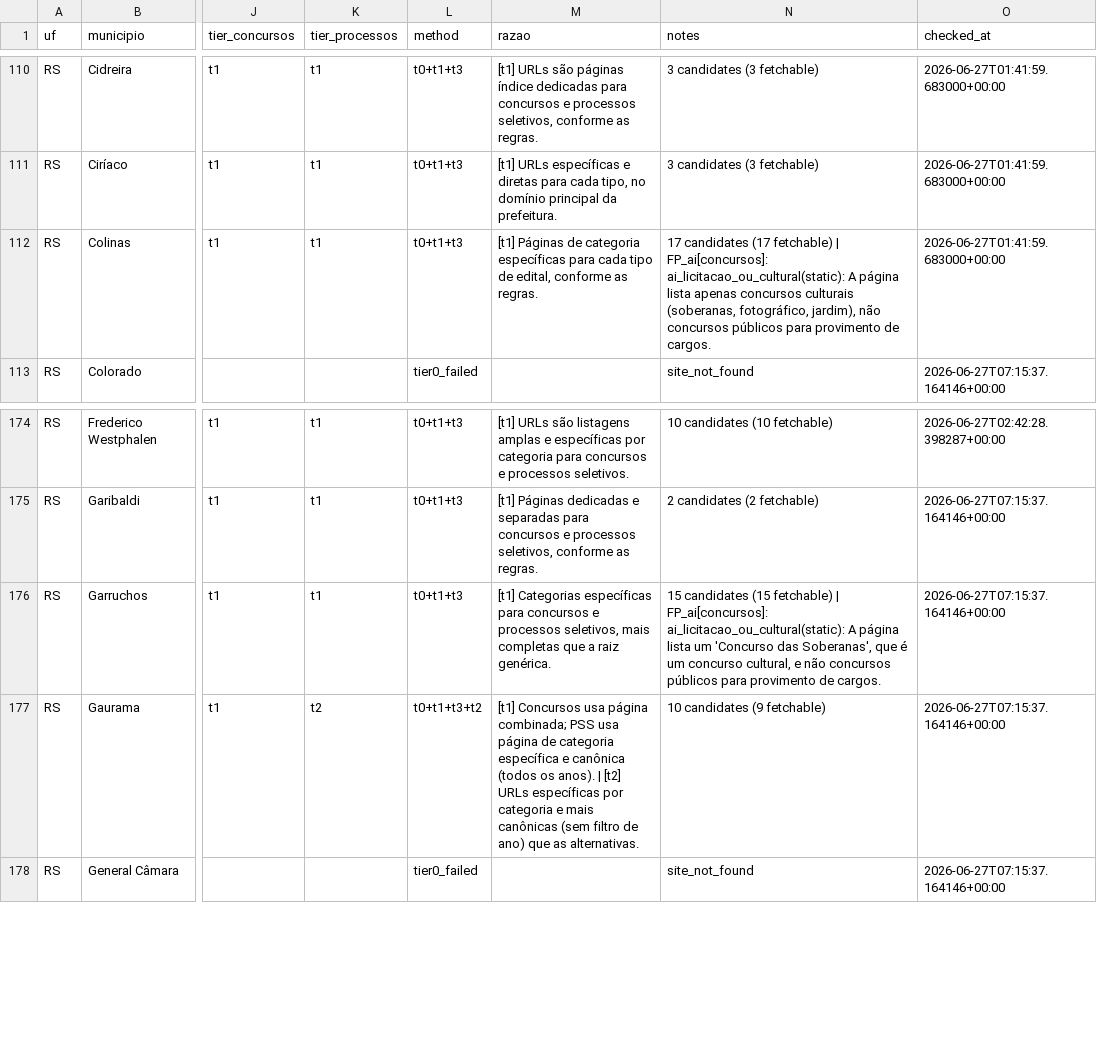
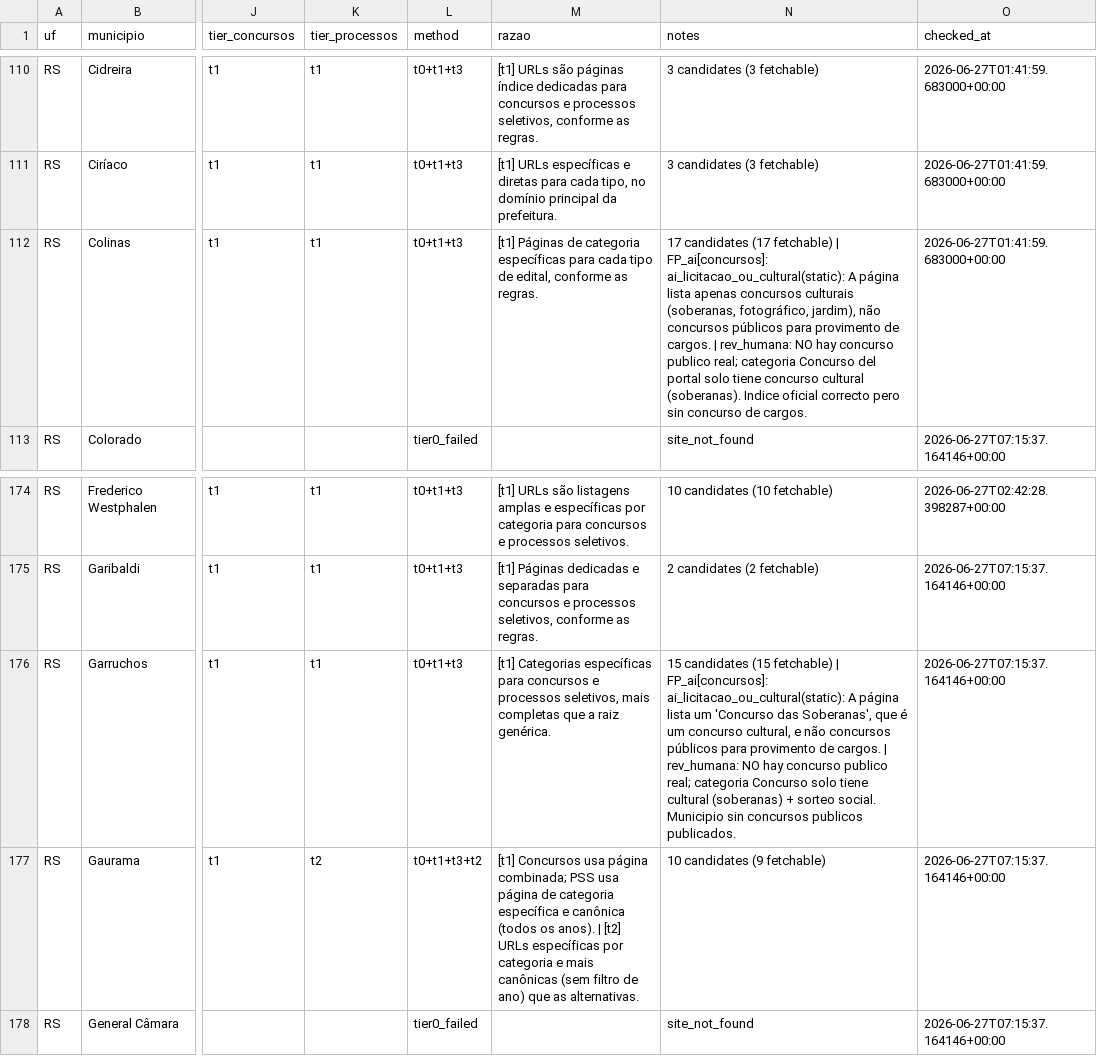
Before and after one commit to luisesantamaria/concursos-tracker, a CSV file: data/fase2/municipios_rs_local.csv, drawn as a sheet; only a part is shown, gaps mark what is left out; the diff names each change by its address in the sheet, - before the commit and + after, or states it on an @@ line.

```diff
--- a/data/fase2/municipios_rs_local.csv
+++ b/data/fase2/municipios_rs_local.csv
-N112 (notes): …de cargos.
+N112 (notes): …de cargos. | rev_humana: NO hay concurso publico real; categoria Concurso del portal solo tiene concurso cultural (soberanas). Indice oficial correcto pero sin concurso de cargos.
-N176 (notes): …de cargos.
+N176 (notes): …de cargos. | rev_humana: NO hay concurso publico real; categoria Concurso solo tiene cultural (soberanas) + sorteo social. Municipio sin concursos publicos publicados.
```
Also changed, not shown: 1 other file.
